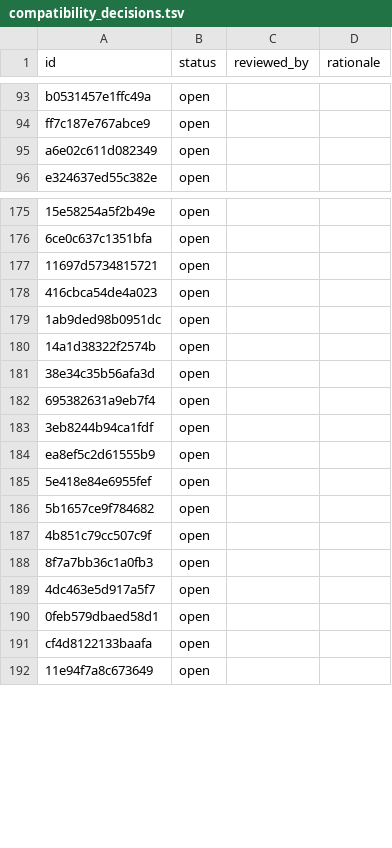
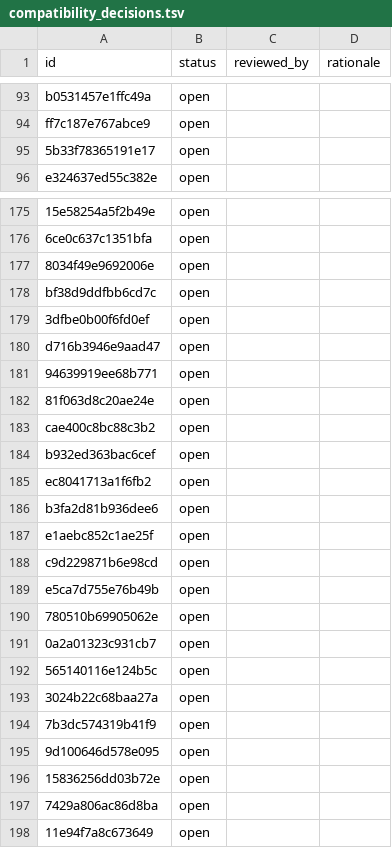
Before and after one commit to Jeffiest/ChronicleTwo, a TSV file: docs/port/compatibility_decisions.tsv, drawn as a sheet; only a part is shown, gaps mark what is left out; addresses are those after the commit; the diff covers the shown part only; the diff names each change by its address in the sheet, - before the commit and + after, or states it on an @@ line.

```diff
--- a/docs/port/compatibility_decisions.tsv
+++ b/docs/port/compatibility_decisions.tsv
-A95 (id): a6e02c611d082349
+A95 (id): 5b33f78365191e17
-A177 (id): 11697d5734815721
+A177 (id): 8034f49e9692006e
+row 178: bf38d9ddfbb6cd7c | open
+row 179: 3dfbe0b00f6fd0ef | open
-A180 (id): 416cbca54de4a023
+A180 (id): d716b3946e9aad47
-A181 (id): 1ab9ded98b0951dc
+A181 (id): 94639919ee68b771
-A182 (id): 14a1d38322f2574b
+A182 (id): 81f063d8c20ae24e
+row 183: cae400c8bc88c3b2 | open
-A184 (id): 38e34c35b56afa3d
+A184 (id): b932ed363bac6cef
-A185 (id): 695382631a9eb7f4
+A185 (id): ec8041713a1f6fb2
-A186 (id): 3eb8244b94ca1fdf
+A186 (id): b3fa2d81b936dee6
-A187 (id): ea8ef5c2d61555b9
+A187 (id): e1aebc852c1ae25f
+row 188: c9d229871b6e98cd | open
-A189 (id): 5e418e84e6955fef
+A189 (id): e5ca7d755e76b49b
-A190 (id): 5b1657ce9f784682
+A190 (id): 780510b69905062e
-A191 (id): 4b851c79cc507c9f
+A191 (id): 0a2a01323c931cb7
+row 192: 565140116e124b5c | open
-A193 (id): 8f7a7bb36c1a0fb3
+A193 (id): 3024b22c68baa27a
-A194 (id): 4dc463e5d917a5f7
+A194 (id): 7b3dc574319b41f9
-A195 (id): 0feb579dbaed58d1
+A195 (id): 9d100646d578e095
+row 196: 15836256dd03b72e | open
-A197 (id): cf4d8122133baafa
+A197 (id): 7429a806ac86d8ba
```
Also changed, not shown: 11 added rows and 10 edited cells elsewhere in this file, 39 other files.
